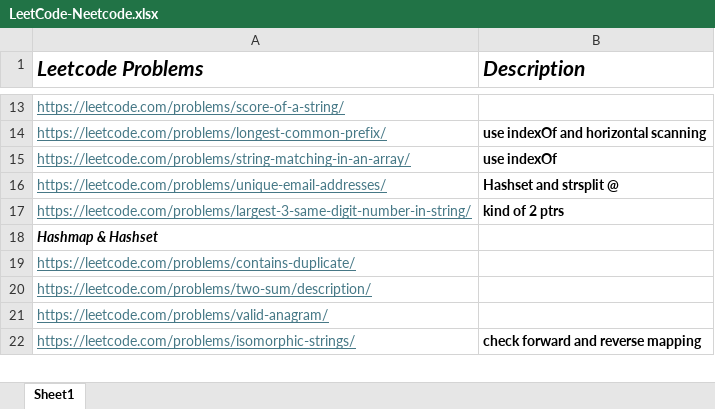
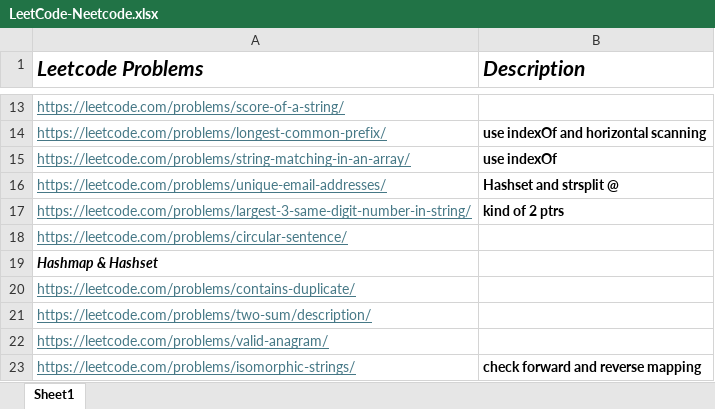
Before and after one commit to rahulbhagwat28/Leetcode-Solutions, an Excel workbook: LeetCode-Neetcode.xlsx, sheet Sheet1, drawn as a sheet; only a part is shown, gaps mark what is left out; values as stored, in another font and other column widths than the file's, no borders; the diff names each change by its address in the sheet, - before the commit and + after, or states it on an @@ line.

Commit message:
Leetcode problem

```diff
--- a/LeetCode-Neetcode.xlsx (sheet Sheet1)
+++ b/LeetCode-Neetcode.xlsx (sheet Sheet1)
+row 18: https://leetcode.com/problems/circular-sentence/
```
Also changed, not shown: 1 other file.
